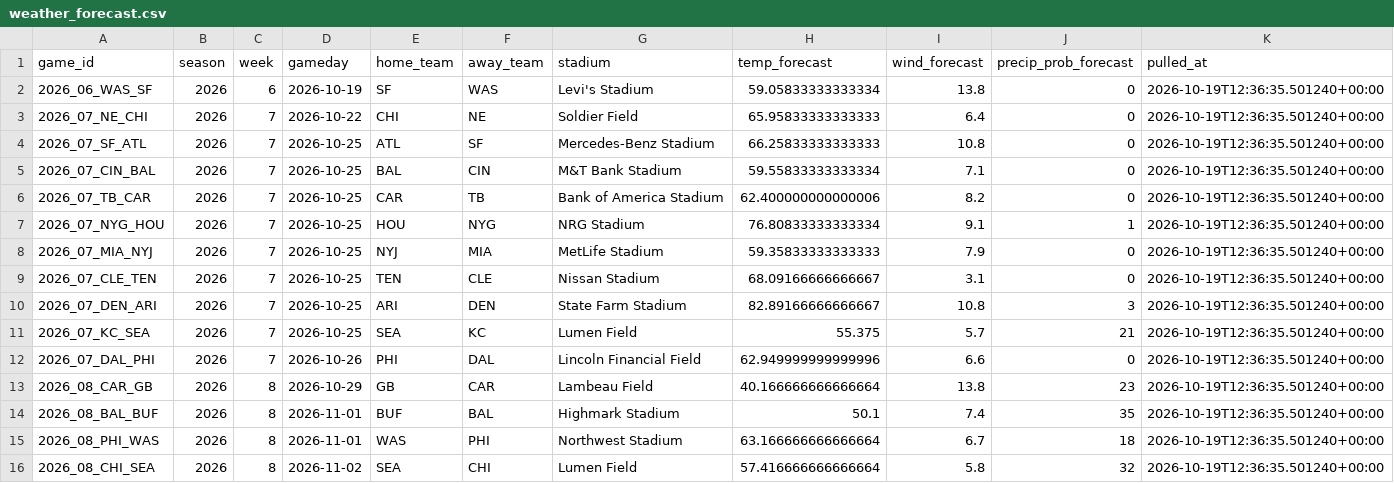
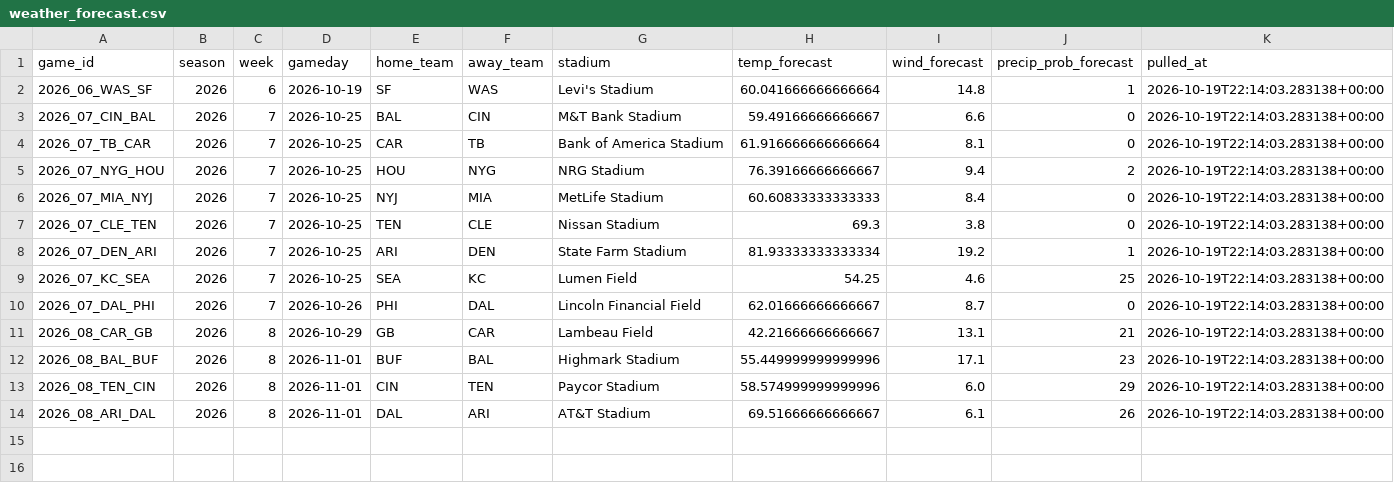
Before and after one commit to alexanderseaney-sketch/ParlayModel, a CSV file: data/raw/weather_forecast.csv, drawn as a sheet.

```diff
--- a/data/raw/weather_forecast.csv
+++ b/data/raw/weather_forecast.csv
@@ -1,16 +1,14 @@
 game_id,season,week,gameday,home_team,away_team,stadium,temp_forecast,wind_forecast,precip_prob_forecast,pulled_at
-2026_06_WAS_SF,2026,6,2026-10-19,SF,WAS,Levi's Stadium,59.05833333333334,13.8,0,2026-10-19T12:36:35.501240+00:00
-2026_07_NE_CHI,2026,7,2026-10-22,CHI,NE,Soldier Field,65.95833333333333,6.4,0,2026-10-19T12:36:35.501240+00:00
-2026_07_SF_ATL,2026,7,2026-10-25,ATL,SF,Mercedes-Benz Stadium,66.25833333333333,10.8,0,2026-10-19T12:36:35.501240+00:00
-2026_07_CIN_BAL,2026,7,2026-10-25,BAL,CIN,M&T Bank Stadium,59.55833333333334,7.1,0,2026-10-19T12:36:35.501240+00:00
-2026_07_TB_CAR,2026,7,2026-10-25,CAR,TB,Bank of America Stadium,62.400000000000006,8.2,0,2026-10-19T12:36:35.501240+00:00
-2026_07_NYG_HOU,2026,7,2026-10-25,HOU,NYG,NRG Stadium,76.80833333333334,9.1,1,2026-10-19T12:36:35.501240+00:00
-2026_07_MIA_NYJ,2026,7,2026-10-25,NYJ,MIA,MetLife Stadium,59.35833333333333,7.9,0,2026-10-19T12:36:35.501240+00:00
-2026_07_CLE_TEN,2026,7,2026-10-25,TEN,CLE,Nissan Stadium,68.09166666666667,3.1,0,2026-10-19T12:36:35.501240+00:00
-2026_07_DEN_ARI,2026,7,2026-10-25,ARI,DEN,State Farm Stadium,82.89166666666667,10.8,3,2026-10-19T12:36:35.501240+00:00
-2026_07_KC_SEA,2026,7,2026-10-25,SEA,KC,Lumen Field,55.375,5.7,21,2026-10-19T12:36:35.501240+00:00
-2026_07_DAL_PHI,2026,7,2026-10-26,PHI,DAL,Lincoln Financial Field,62.949999999999996,6.6,0,2026-10-19T12:36:35.501240+00:00
-2026_08_CAR_GB,2026,8,2026-10-29,GB,CAR,Lambeau Field,40.166666666666664,13.8,23,2026-10-19T12:36:35.501240+00:00
-2026_08_BAL_BUF,2026,8,2026-11-01,BUF,BAL,Highmark Stadium,50.1,7.4,35,2026-10-19T12:36:35.501240+00:00
-2026_08_PHI_WAS,2026,8,2026-11-01,WAS,PHI,Northwest Stadium,63.166666666666664,6.7,18,2026-10-19T12:36:35.501240+00:00
-2026_08_CHI_SEA,2026,8,2026-11-02,SEA,CHI,Lumen Field,57.416666666666664,5.8,32,2026-10-19T12:36:35.501240+00:00
+2026_06_WAS_SF,2026,6,2026-10-19,SF,WAS,Levi's Stadium,60.041666666666664,14.8,1,2026-10-19T22:14:03.283138+00:00
+2026_07_CIN_BAL,2026,7,2026-10-25,BAL,CIN,M&T Bank Stadium,59.49166666666667,6.6,0,2026-10-19T22:14:03.283138+00:00
+2026_07_TB_CAR,2026,7,2026-10-25,CAR,TB,Bank of America Stadium,61.916666666666664,8.1,0,2026-10-19T22:14:03.283138+00:00
+2026_07_NYG_HOU,2026,7,2026-10-25,HOU,NYG,NRG Stadium,76.39166666666667,9.4,2,2026-10-19T22:14:03.283138+00:00
+2026_07_MIA_NYJ,2026,7,2026-10-25,NYJ,MIA,MetLife Stadium,60.60833333333333,8.4,0,2026-10-19T22:14:03.283138+00:00
+2026_07_CLE_TEN,2026,7,2026-10-25,TEN,CLE,Nissan Stadium,69.3,3.8,0,2026-10-19T22:14:03.283138+00:00
+2026_07_DEN_ARI,2026,7,2026-10-25,ARI,DEN,State Farm Stadium,81.93333333333334,19.2,1,2026-10-19T22:14:03.283138+00:00
+2026_07_KC_SEA,2026,7,2026-10-25,SEA,KC,Lumen Field,54.25,4.6,25,2026-10-19T22:14:03.283138+00:00
+2026_07_DAL_PHI,2026,7,2026-10-26,PHI,DAL,Lincoln Financial Field,62.01666666666667,8.7,0,2026-10-19T22:14:03.283138+00:00
+2026_08_CAR_GB,2026,8,2026-10-29,GB,CAR,Lambeau Field,42.21666666666667,13.1,21,2026-10-19T22:14:03.283138+00:00
+2026_08_BAL_BUF,2026,8,2026-11-01,BUF,BAL,Highmark Stadium,55.449999999999996,17.1,23,2026-10-19T22:14:03.283138+00:00
+2026_08_TEN_CIN,2026,8,2026-11-01,CIN,TEN,Paycor Stadium,58.574999999999996,6.0,29,2026-10-19T22:14:03.283138+00:00
+2026_08_ARI_DAL,2026,8,2026-11-01,DAL,ARI,AT&T Stadium,69.51666666666667,6.1,26,2026-10-19T22:14:03.283138+00:00
```
Also changed, not shown: data/raw/footballguys_depth.csv, data/raw/nbcsports_news.csv, 15 other files.
